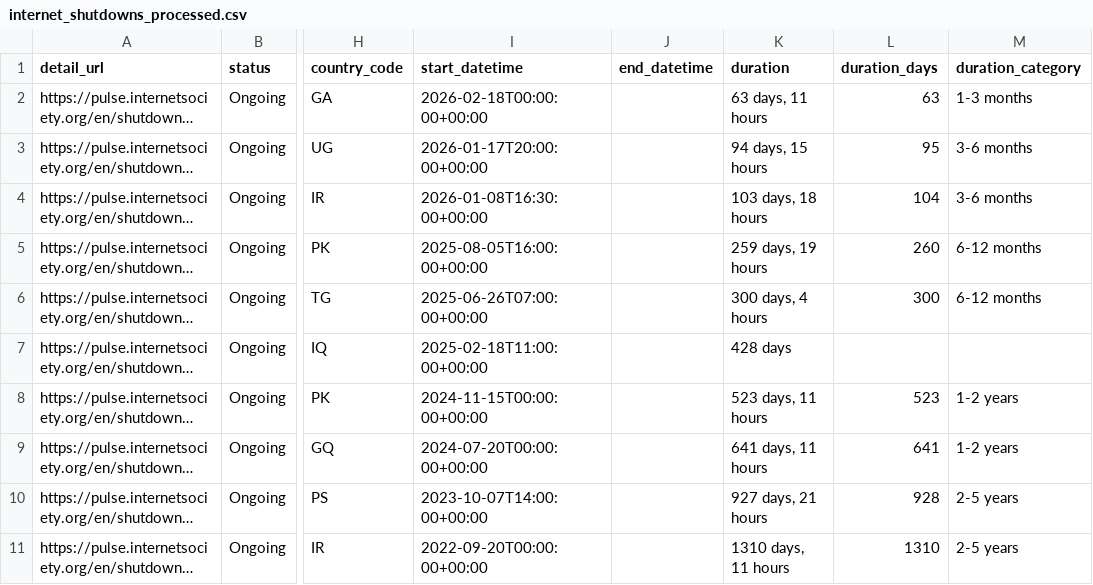
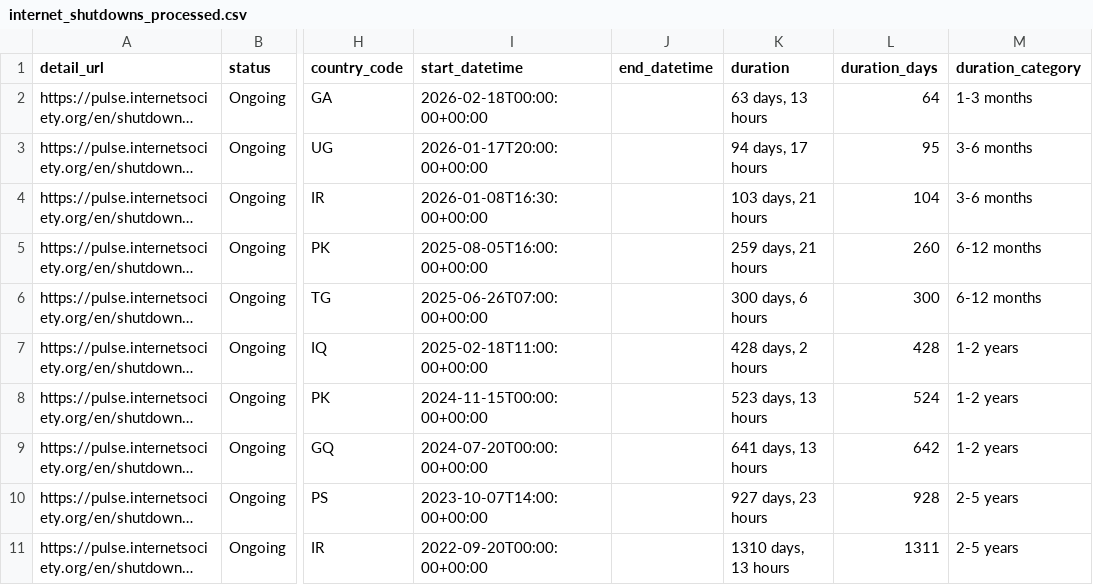
Before and after one commit to ccb2195-ux/Internet-Shutdown-Tracker, a CSV file: internet_shutdowns_processed.csv, drawn as a sheet; only a part is shown, gaps mark what is left out; long unchanged cells end in …; the diff names each change by its address in the sheet, - before the commit and + after, or states it on an @@ line.

```diff
--- a/internet_shutdowns_processed.csv
+++ b/internet_shutdowns_processed.csv
-K2 (duration): 63 days, 11 hours
+K2 (duration): 63 days, 13 hours
-L2 (duration_days): 63
+L2 (duration_days): 64
-K3 (duration): 94 days, 15 hours
+K3 (duration): 94 days, 17 hours
-K4 (duration): 103 days, 18 hours
+K4 (duration): 103 days, 21 hours
-K5 (duration): 259 days, 19 hours
+K5 (duration): 259 days, 21 hours
-K6 (duration): 300 days, 4 hours
+K6 (duration): 300 days, 6 hours
-K7 (duration): 428 days
+K7 (duration): 428 days, 2 hours
-L7 (duration_days): (empty)
+L7 (duration_days): 428
-M7 (duration_category): (empty)
+M7 (duration_category): 1-2 years
-K8 (duration): 523 days, 11 hours
+K8 (duration): 523 days, 13 hours
-L8 (duration_days): 523
+L8 (duration_days): 524
-K9 (duration): 641 days, 11 hours
+K9 (duration): 641 days, 13 hours
-L9 (duration_days): 641
+L9 (duration_days): 642
-K10 (duration): 927 days, 21 hours
+K10 (duration): 927 days, 23 hours
-K11 (duration): 1310 days, 11 hours
+K11 (duration): 1310 days, 13 hours
-L11 (duration_days): 1310
+L11 (duration_days): 1311
```
Also changed, not shown: internet_shutdowns_ongoing.csv.
